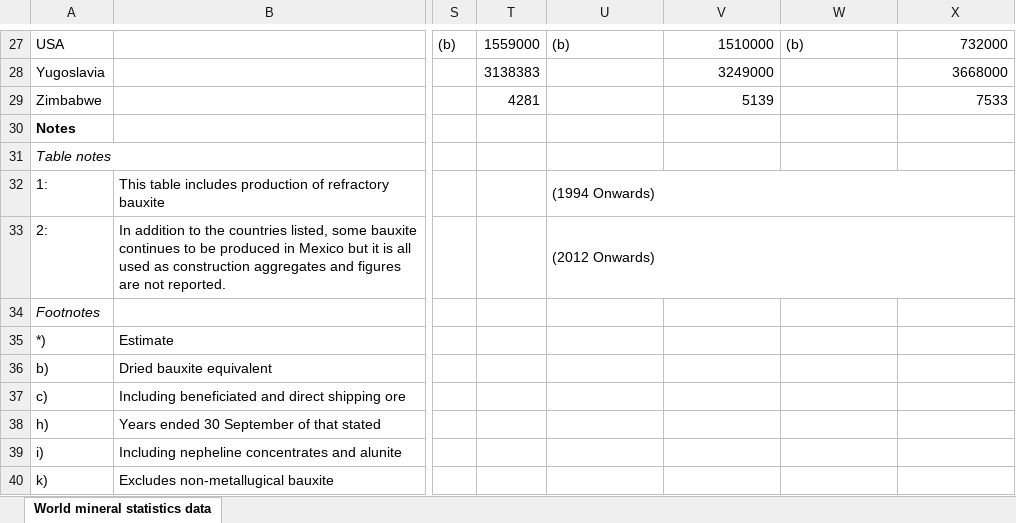
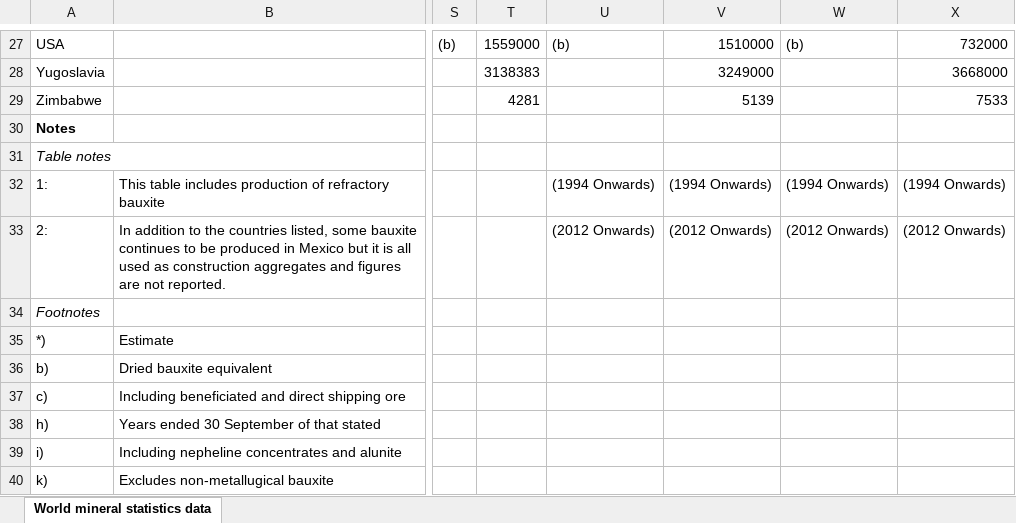
Before and after one commit to sagarkargathra/MEDB, an Excel workbook: files/1.xlsx, sheet World mineral statistics data, drawn as a sheet; only a part is shown, gaps mark what is left out; values as stored, in another font and other column widths than the file's, no borders; the diff names each change by its address in the sheet, - before the commit and + after, or states it on an @@ line.

```diff
--- a/files/1.xlsx (sheet World mineral statistics data)
+++ b/files/1.xlsx (sheet World mineral statistics data)
-U32:X32 merged
-V32: (empty)
+V32: (1994 Onwards)
-W32: (empty)
+W32: (1994 Onwards)
-X32: (empty)
+X32: (1994 Onwards)
-U33:X33 merged
-V33: (empty)
+V33: (2012 Onwards)
-W33: (empty)
+W33: (2012 Onwards)
-X33: (empty)
+X33: (2012 Onwards)
```
Also changed, not shown: files/2.xlsx, files/3.xlsx, 9 other files.
